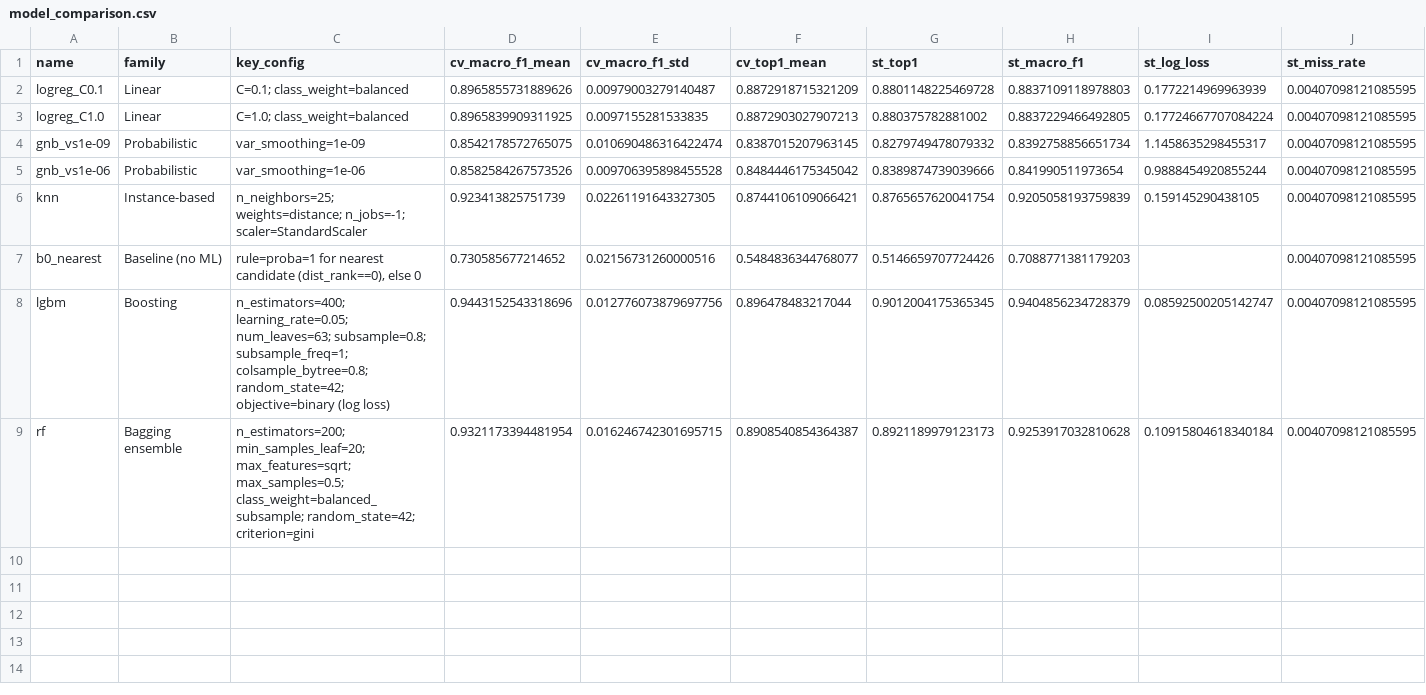
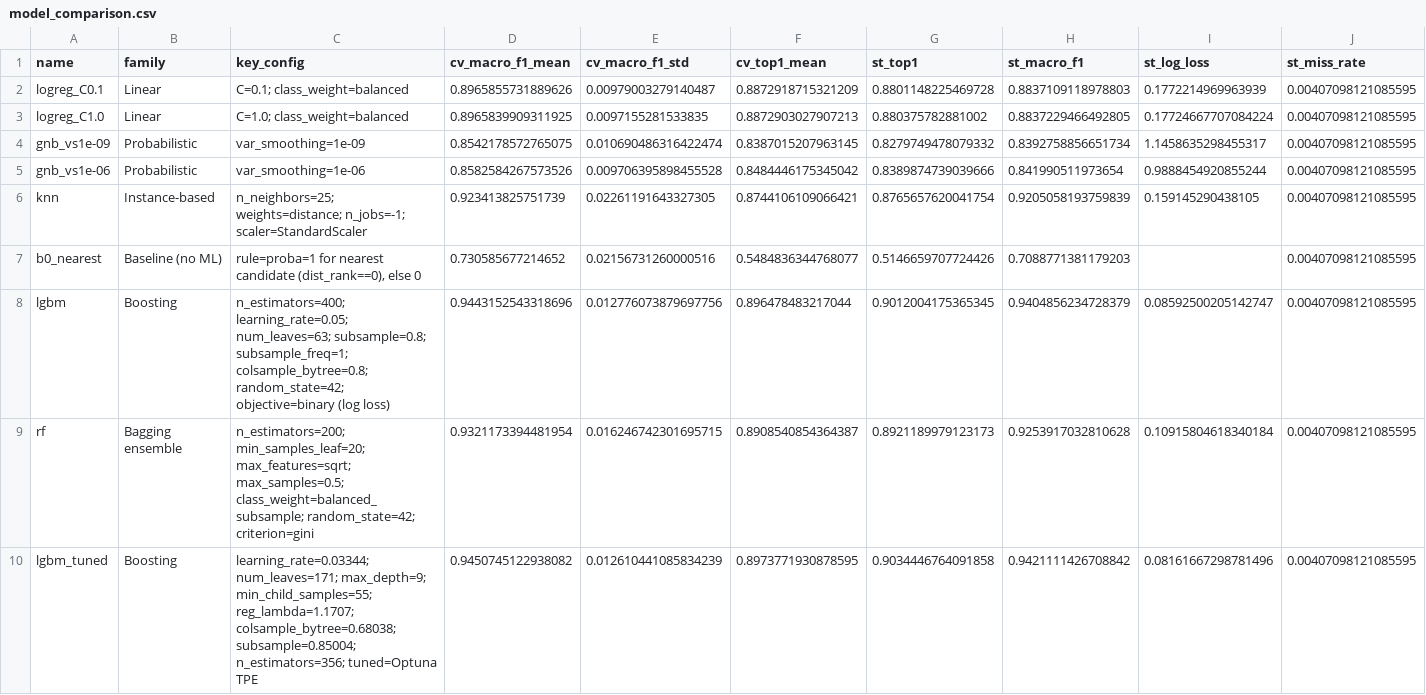
Before and after one commit to Chunnu-Munnu/ML_Hackathon_TEAM_8, a CSV file: results/models/model_comparison.csv, drawn as a sheet; only a part is shown; rows hold the shown columns only; the diff names each change by its address in the sheet, - before the commit and + after, or states it on an @@ line.

Commit message:
Add Optuna search results and tuned LightGBM model

```diff
--- a/results/models/model_comparison.csv
+++ b/results/models/model_comparison.csv
+row 10: lgbm_tuned | Boosting | learning_rate=0.03344; num_leaves=171; max_depth=9; min_child_samples=55; reg_lambda=1.1707; colsample_bytree=0.68038; subsample=0.85004; n_estimators=356; tuned=Optuna TPE | 0.9450745122938082 | 0.012610441085834239 | 0.8973771930878595 | 0.9034446764091858 | 0.9421111426708842 | 0.08161667298781496 | 0.00407098121085595
```
Also changed, not shown: 13 other files.
